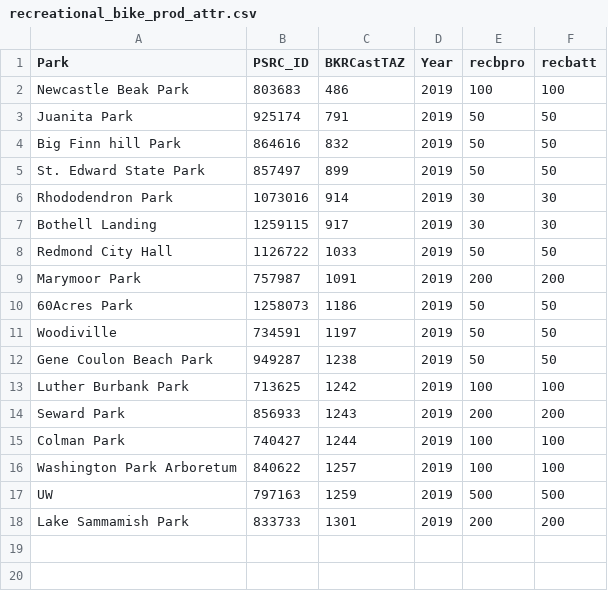
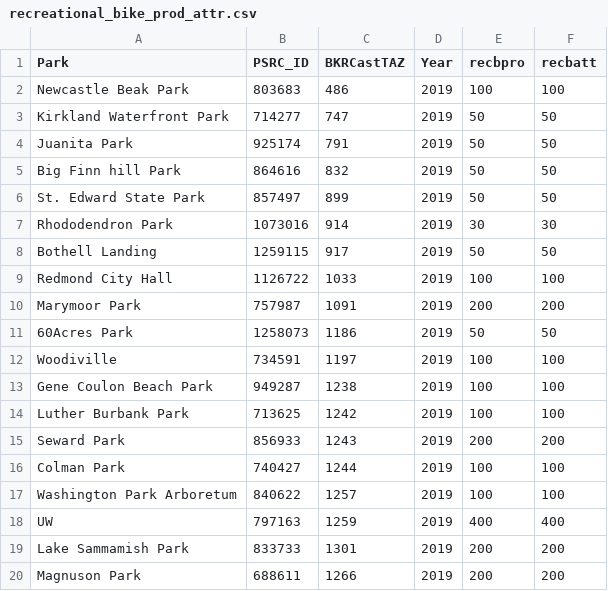
Before and after one commit to bellevuewa/BKRCast, a CSV file: inputs/supplemental/recreational_bike_prod_attr.csv, drawn as a sheet.

Commit message:
add rec bike assignment procedure

```diff
--- a/inputs/supplemental/recreational_bike_prod_attr.csv
+++ b/inputs/supplemental/recreational_bike_prod_attr.csv
@@ -2,2 +2,3 @@ Park,PSRC_ID,BKRCastTAZ,Year,recbpro,recbatt
 Newcastle Beak Park,803683,486,2019,100,100
+Kirkland Waterfront Park,714277,747,2019,50,50
 Juanita Park,925174,791,2019,50,50
@@ -6,8 +7,8 @@ St. Edward State Park,857497,899,2019,50,50
 Rhododendron Park,1073016,914,2019,30,30
-Bothell Landing,1259115,917,2019,30,30
-Redmond City Hall,1126722,1033,2019,50,50
+Bothell Landing,1259115,917,2019,50,50
+Redmond City Hall,1126722,1033,2019,100,100
 Marymoor Park,757987,1091,2019,200,200
 60Acres Park,1258073,1186,2019,50,50
-Woodiville ,734591,1197,2019,50,50
-Gene Coulon Beach Park,949287,1238,2019,50,50
+Woodiville ,734591,1197,2019,100,100
+Gene Coulon Beach Park,949287,1238,2019,100,100
 Luther Burbank Park,713625,1242,2019,100,100
@@ -16,3 +17,4 @@ Colman Park,740427,1244,2019,100,100
 Washington Park Arboretum,840622,1257,2019,100,100
-UW,797163,1259,2019,500,500
+UW,797163,1259,2019,400,400
 Lake Sammamish Park,833733,1301,2019,200,200
+Magnuson Park,688611,1266,2019,200,200
```
Also changed, not shown: 7 other files.
